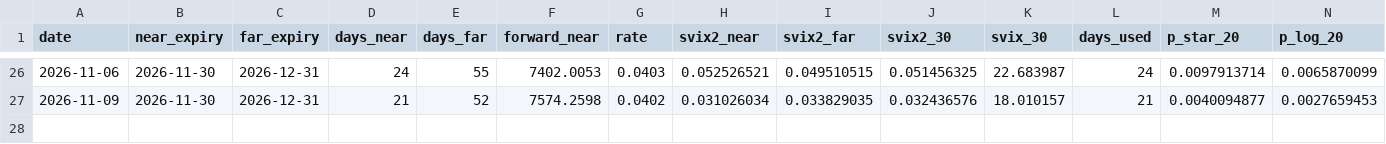
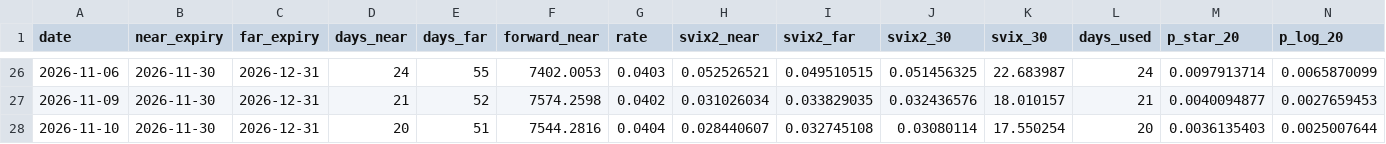
Before and after one commit to eutley27/svix-crash-monitor, a CSV file: svix_monitor_history.csv, drawn as a sheet; only a part is shown, gaps mark what is left out; rows hold the shown columns only; the diff names each change by its address in the sheet, - before the commit and + after, or states it on an @@ line.

```diff
--- a/svix_monitor_history.csv
+++ b/svix_monitor_history.csv
+row 28: 2026-11-10 | 2026-11-30 | 2026-12-31 | 20 | 51 | 7544.2816 | 0.0404 | 0.028440607 | 0.032745108 | 0.03080114 | 17.550254 | 20 | 0.0036135403 | 0.0025007644
```
